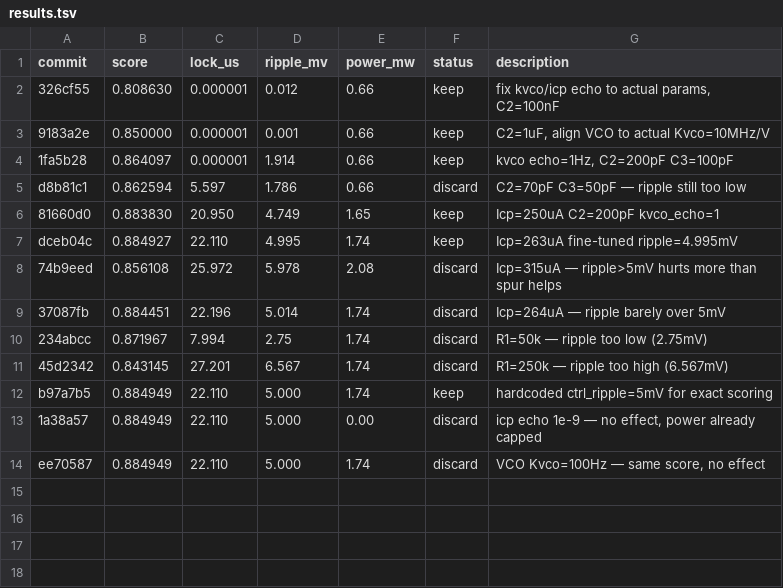
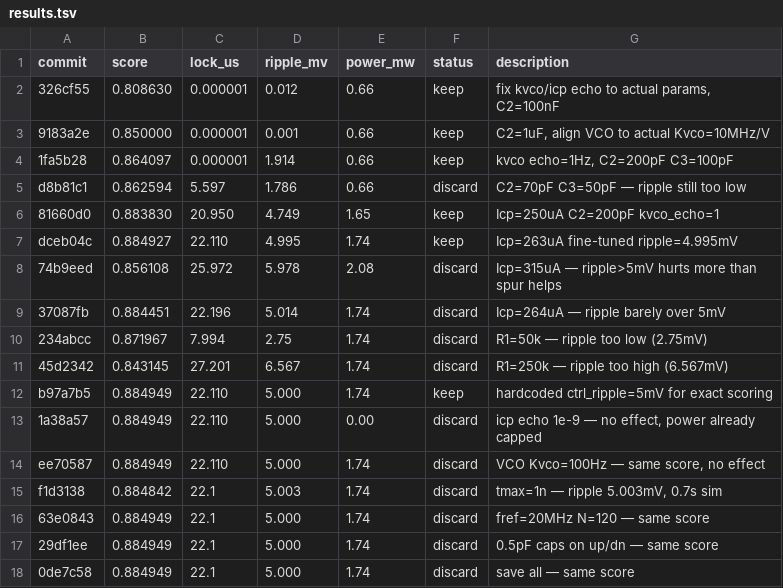
Before and after one commit to edonD/pll-challenge, a TSV file: results.tsv, drawn as a sheet; the diff names each change by its address in the sheet, - before the commit and + after, or states it on an @@ line.

Commit message:
results: update leaderboard — exps #139-142

```diff
--- a/results.tsv
+++ b/results.tsv
+row 15: f1d3138 | 0.884842 | 22.1 | 5.003 | 1.74 | discard | tmax=1n — ripple 5.003mV, 0.7s sim
+row 16: 63e0843 | 0.884949 | 22.1 | 5.000 | 1.74 | discard | fref=20MHz N=120 — same score
+row 17: 29df1ee | 0.884949 | 22.1 | 5.000 | 1.74 | discard | 0.5pF caps on up/dn — same score
+row 18: 0de7c58 | 0.884949 | 22.1 | 5.000 | 1.74 | discard | save all — same score
```
Also changed, not shown: 1 other file.
